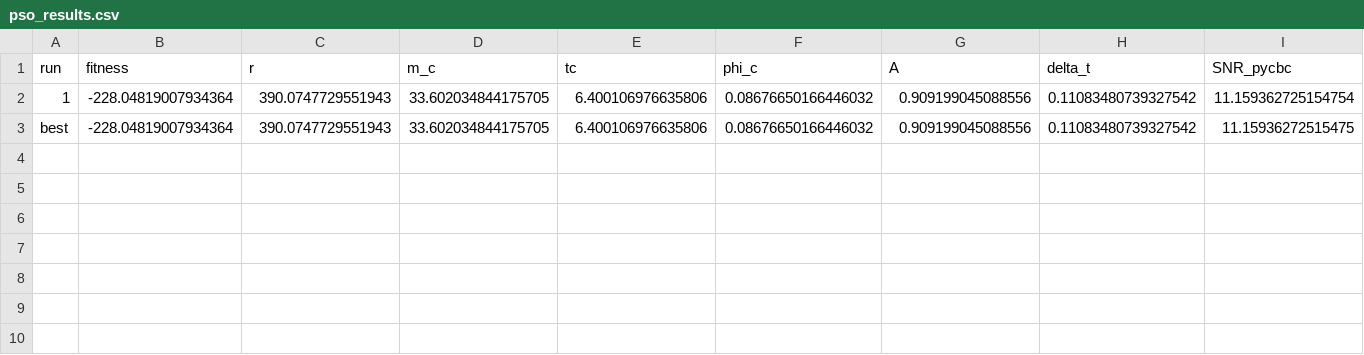
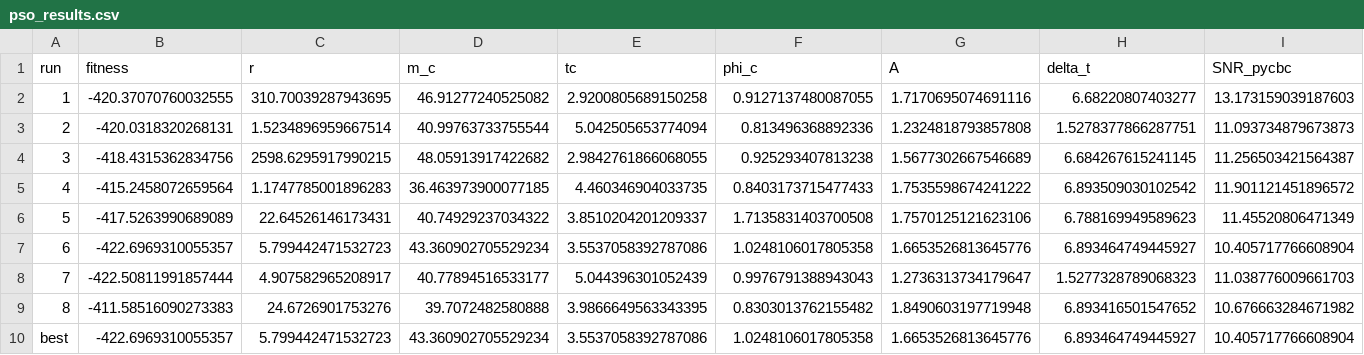
Before and after one commit to WeiQYU/PSO_change, a CSV file: Main/PSO_GPU/test_pso/pso_results/pso_results.csv, drawn as a sheet; only a part is shown; addresses are those after the commit; rows hold the shown columns only; the diff covers the shown part only; the diff names each change by its address in the sheet, - before the commit and + after, or states it on an @@ line.

```diff
--- a/Main/PSO_GPU/test_pso/pso_results/pso_results.csv
+++ b/Main/PSO_GPU/test_pso/pso_results/pso_results.csv
-B2 (fitness): -228.04819007934364
+B2 (fitness): -420.37070760032555
-C2 (r): 390.0747729551943
+C2 (r): 310.70039287943695
-D2 (m_c): 33.602034844175705
+D2 (m_c): 46.91277240525082
-E2 (tc): 6.400106976635806
+E2 (tc): 2.9200805689150258
-F2 (phi_c): 0.08676650166446032
+F2 (phi_c): 0.9127137480087055
-G2 (A): 0.909199045088556
+G2 (A): 1.7170695074691116
-H2 (delta_t): 0.11083480739327542
+H2 (delta_t): 6.68220807403277
-I2 (SNR_pycbc): 11.159362725154754
+I2 (SNR_pycbc): 13.173159039187603
+row 3: 2 | -420.0318320268131 | 1.5234896959667514 | 40.99763733755544 | 5.042505653774094 | 0.813496368892336 | 1.2324818793857808 | 1.5278377866287751 | 11.093734879673873
+row 4: 3 | -418.4315362834756 | 2598.6295917990215 | 48.05913917422682 | 2.9842761866068055 | 0.925293407813238 | 1.5677302667546689 | 6.684267615241145 | 11.256503421564387
+row 5: 4 | -415.2458072659564 | 1.1747785001896283 | 36.463973900077185 | 4.460346904033735 | 0.8403173715477433 | 1.7535598674241222 | 6.893509030102542 | 11.901121451896572
+row 6: 5 | -417.5263990689089 | 22.64526146173431 | 40.74929237034322 | 3.8510204201209337 | 1.7135831403700508 | 1.7570125121623106 | 6.788169949589623 | 11.45520806471349
+row 7: 6 | -422.6969310055357 | 5.799442471532723 | 43.360902705529234 | 3.5537058392787086 | 1.0248106017805358 | 1.6653526813645776 | 6.893464749445927 | 10.405717766608904
+row 8: 7 | -422.50811991857444 | 4.907582965208917 | 40.77894516533177 | 5.044396301052439 | 0.9976791388943043 | 1.2736313734179647 | 1.5277328789068323 | 11.038776009661703
+row 9: 8 | -411.58516090273383 | 24.6726901753276 | 39.7072482580888 | 3.9866649563343395 | 0.8303013762155482 | 1.8490603197719948 | 6.893416501547652 | 10.676663284671982
-B10 (fitness): -228.04819007934364
+B10 (fitness): -422.6969310055357
-C10 (r): 390.0747729551943
+C10 (r): 5.799442471532723
-D10 (m_c): 33.602034844175705
+D10 (m_c): 43.360902705529234
-E10 (tc): 6.400106976635806
+E10 (tc): 3.5537058392787086
-F10 (phi_c): 0.08676650166446032
+F10 (phi_c): 1.0248106017805358
-G10 (A): 0.909199045088556
+G10 (A): 1.6653526813645776
-H10 (delta_t): 0.11083480739327542
+H10 (delta_t): 6.893464749445927
-I10 (SNR_pycbc): 11.15936272515475
+I10 (SNR_pycbc): 10.405717766608904
```
Also changed, not shown: 6 edited cells elsewhere in this file, 5 other files.
